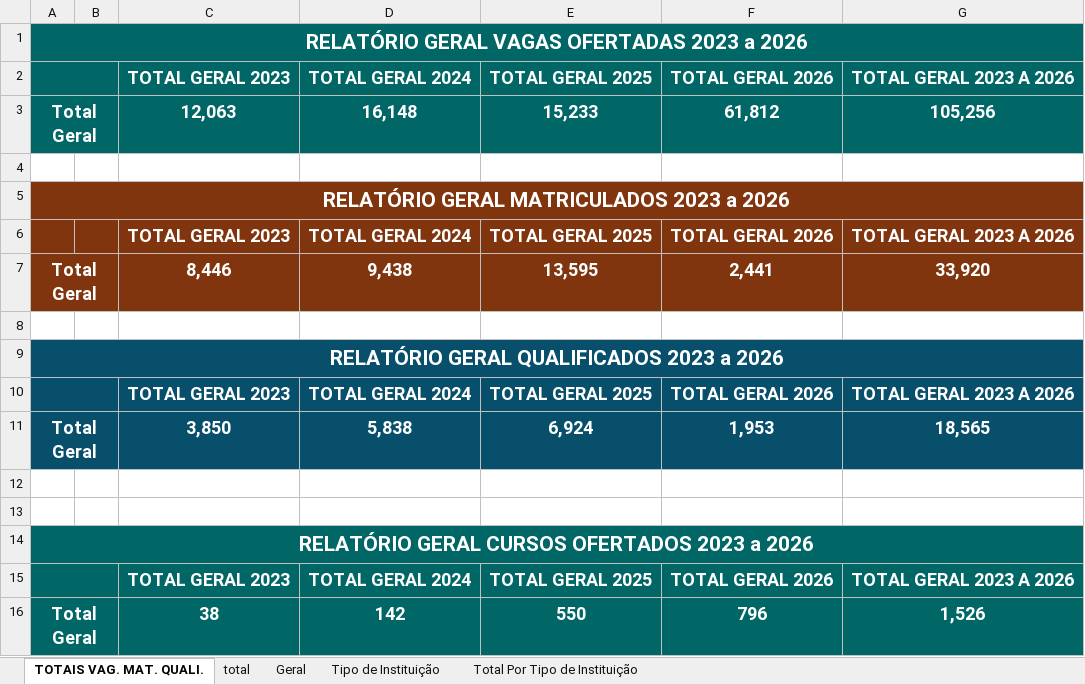
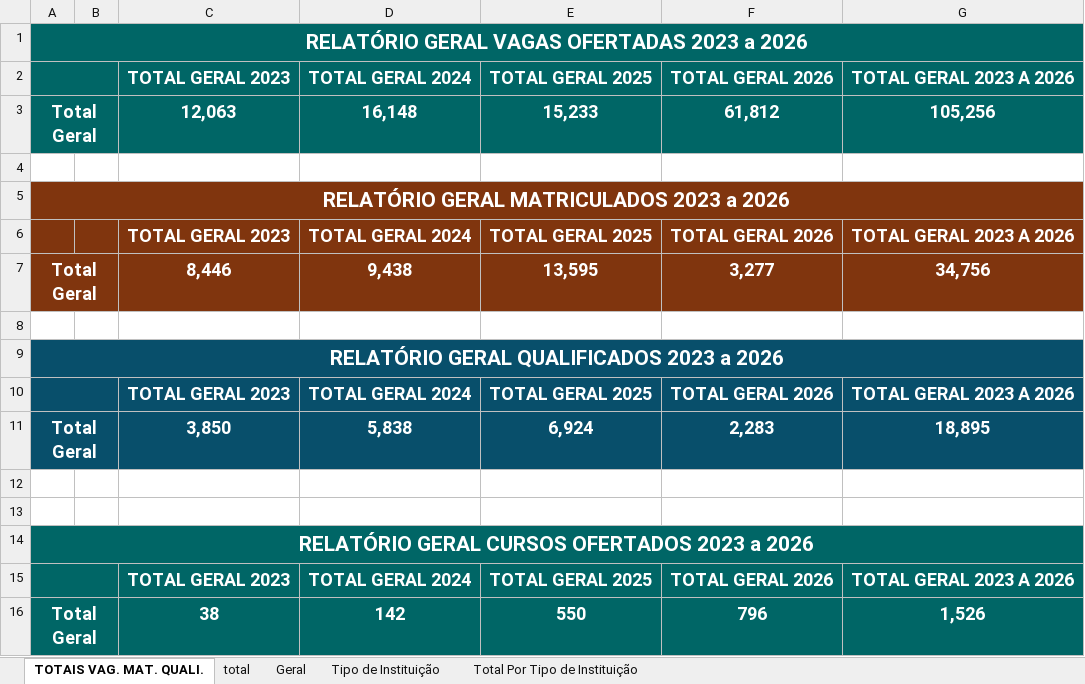
Before and after one commit to ronaldysantoss10-jpg/painel-turismo, an Excel workbook: Relatorio_Geral.xlsx, sheet TOTAIS VAG. MAT. QUALI., drawn as a sheet; values as stored, in another font and other column widths than the file's, no borders; the diff names each change by its address in the sheet, - before the commit and + after, or states it on an @@ line.

```diff
--- a/Relatorio_Geral.xlsx (sheet TOTAIS VAG. MAT. QUALI.)
+++ b/Relatorio_Geral.xlsx (sheet TOTAIS VAG. MAT. QUALI.)
-F7: 2,441
+F7: 3,277
-G7: 33,920
+G7: 34,756
-F11: 1,953
+F11: 2,283
-G11: 18,565
+G11: 18,895
```
Also changed, not shown: sheet Tipo de Instituição, sheet total, sheet Geral, sheet Total Por Tipo de Instituição, charts or pictures.
